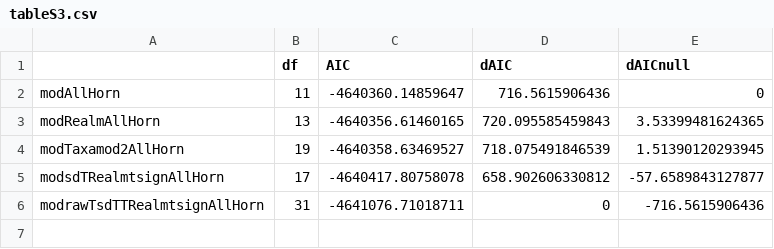
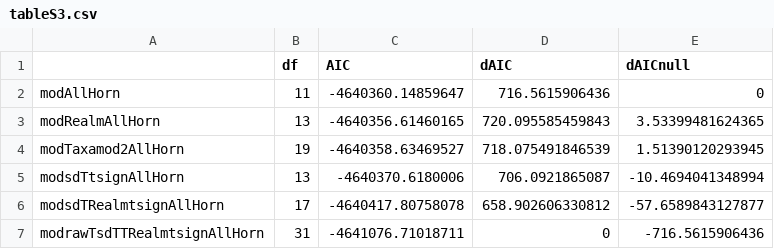
Before and after one commit to pinskylab/climate_community_crossrealm, a CSV file: figures/tableS3.csv, drawn as a sheet.

Commit message:
Examine modsdTtsignAllHorn and add to Table S3

```diff
--- a/figures/tableS3.csv
+++ b/figures/tableS3.csv
@@ -4,2 +4,3 @@
 "modTaxamod2AllHorn",19,-4640358.63469527,718.075491846539,1.51390120293945
+"modsdTtsignAllHorn",13,-4640370.6180006,706.0921865087,-10.4694041348994
 "modsdTRealmtsignAllHorn",17,-4640417.80758078,658.902606330812,-57.6589843127877
```
Also changed, not shown: 2 other files.
